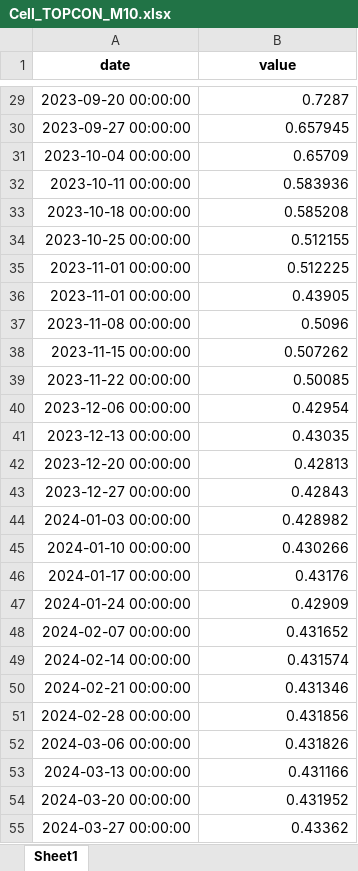
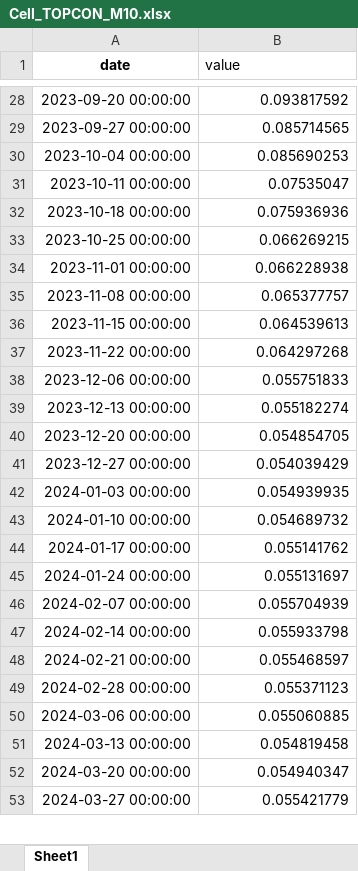
Before and after one commit to BoutahirYassine/Anticipation-of-Raw-Material-Prices, an Excel workbook: DataBI/Cell_TOPCON_M10.xlsx, sheet Sheet1, drawn as a sheet; only a part is shown, gaps mark what is left out; values as stored, in another font and other column widths than the file's, no borders; removed rows and columns are numbered as before the commit, all else as after; the diff covers the shown part only; the diff names each change by its address in the sheet, - before the commit and + after, or states it on an @@ line.

```diff
--- a/DataBI/Cell_TOPCON_M10.xlsx (sheet Sheet1)
+++ b/DataBI/Cell_TOPCON_M10.xlsx (sheet Sheet1)
@@ B1 bold: on → off, alignment: center → left @@
-B28 (value): 0.7287
+B28 (value): 0.093817592
-B29 (value): 0.657945
+B29 (value): 0.085714565
-B30 (value): 0.65709
+B30 (value): 0.085690253
-B31 (value): 0.583936
+B31 (value): 0.07535047
-B32 (value): 0.585208
+B32 (value): 0.075936936
-B33 (value): 0.512155
+B33 (value): 0.066269215
-B34 (value): 0.512225
+B34 (value): 0.066228938
-row 36: 2023-11-01 00:00:00 | 0.43905
-B35 (value): 0.5096
+B35 (value): 0.065377757
-B36 (value): 0.507262
+B36 (value): 0.064539613
-B37 (value): 0.50085
+B37 (value): 0.064297268
-B38 (value): 0.42954
+B38 (value): 0.055751833
-B39 (value): 0.43035
+B39 (value): 0.055182274
-B40 (value): 0.42813
+B40 (value): 0.054854705
-B41 (value): 0.42843
+B41 (value): 0.054039429
-B42 (value): 0.428982
+B42 (value): 0.054939935
-B43 (value): 0.430266
+B43 (value): 0.054689732
-B44 (value): 0.43176
+B44 (value): 0.055141762
-B45 (value): 0.42909
+B45 (value): 0.055131697
-B46 (value): 0.431652
+B46 (value): 0.055704939
-B47 (value): 0.431574
+B47 (value): 0.055933798
-B48 (value): 0.431346
+B48 (value): 0.055468597
-B49 (value): 0.431856
+B49 (value): 0.055371123
-B50 (value): 0.431826
+B50 (value): 0.055060885
-B51 (value): 0.431166
+B51 (value): 0.054819458
-B52 (value): 0.431952
+B52 (value): 0.054940347
-B53 (value): 0.43362
+B53 (value): 0.055421779
```
Also changed, not shown: 2 added rows, 4 removed rows and 86 edited cells elsewhere in this sheet, 2 other files.
